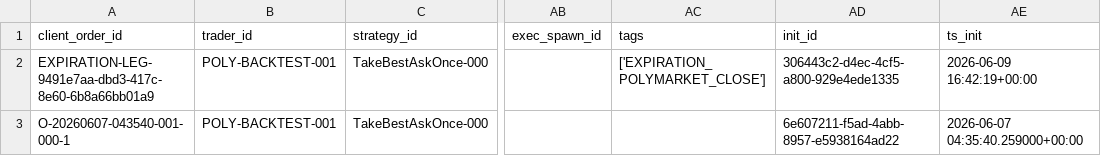
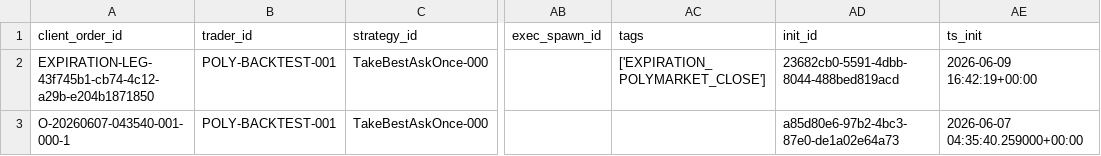
Before and after one commit to SoYuCry/nautilus_trader, a CSV file: polymarket/research/2026-07-13-pmxt-research-backtest-v1/runs/pmxt-research-strategy-001/raw_nautilus/fills.csv, drawn as a sheet; only a part is shown, gaps mark what is left out; the diff names each change by its address in the sheet, - before the commit and + after, or states it on an @@ line.

```diff
--- a/polymarket/research/2026-07-13-pmxt-research-backtest-v1/runs/pmxt-research-strategy-001/raw_nautilus/fills.csv
+++ b/polymarket/research/2026-07-13-pmxt-research-backtest-v1/runs/pmxt-research-strategy-001/raw_nautilus/fills.csv
-A2 (client_order_id): EXPIRATION-LEG-9491e7aa-dbd3-417c-8e60-6b8a66bb01a9
+A2 (client_order_id): EXPIRATION-LEG-43f745b1-cb74-4c12-a29b-e204b1871850
-AD2 (init_id): 306443c2-d4ec-4cf5-a800-929e4ede1335
+AD2 (init_id): 23682cb0-5591-4dbb-8044-488bed819acd
-AD3 (init_id): 6e607211-f5ad-4abb-8957-e5938164ad22
+AD3 (init_id): a85d80e6-97b2-4bc3-87e0-de1a02e64a73
```
Also changed, not shown: polymarket/research/2026-07-13-pmxt-research-backtest-v1/runs/pmxt-research-strategy-001/raw_nautilus/positions.csv, 10 other files.
